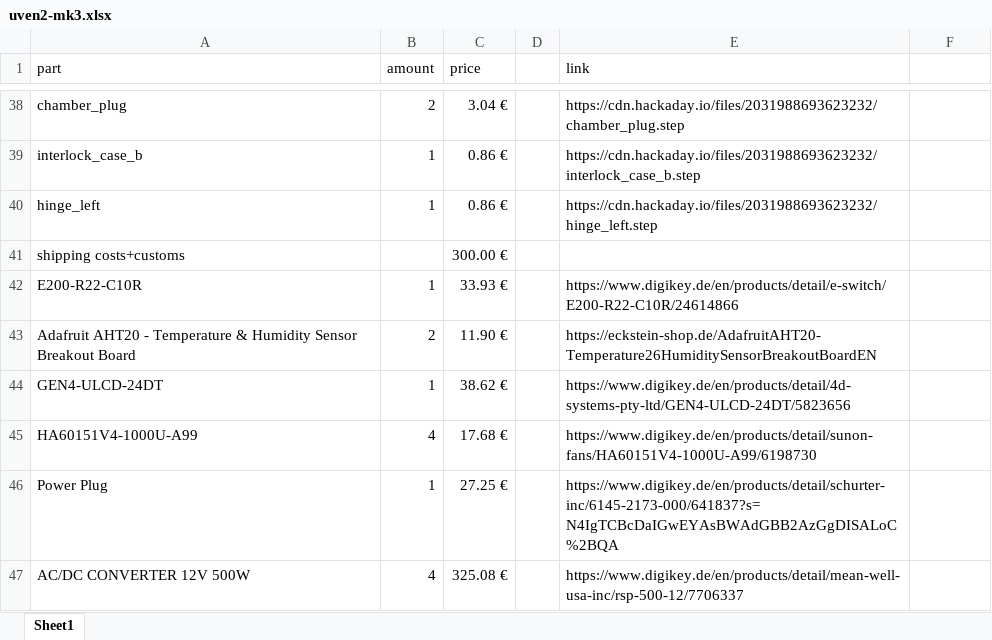
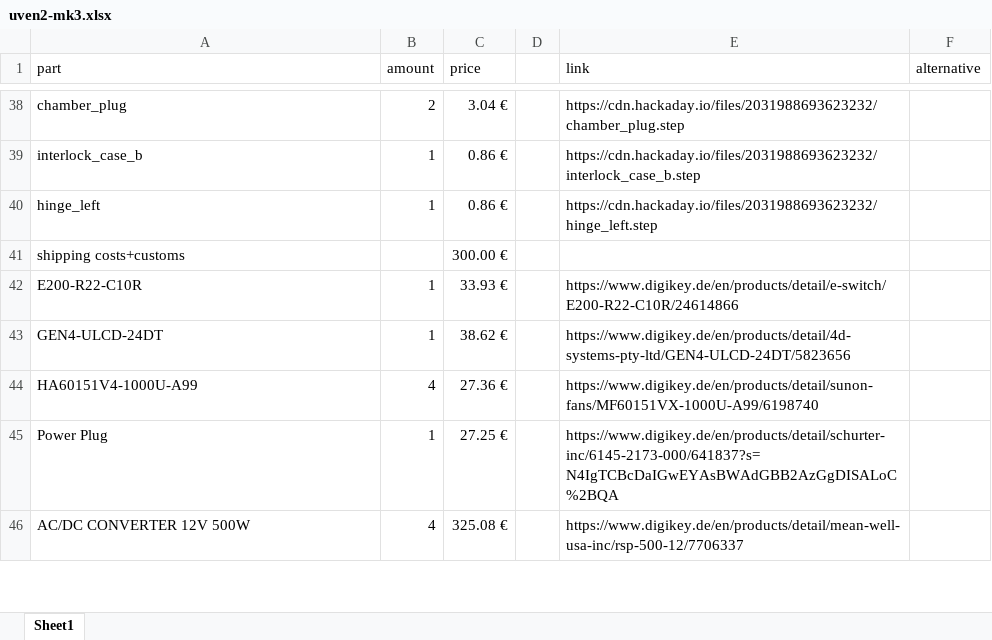
Before and after one commit to letrend/UVen, an Excel workbook: hardware/uven2-mk3.xlsx, sheet Sheet1, drawn as a sheet; only a part is shown, gaps mark what is left out; values as stored, in another font and other column widths than the file's, no borders; removed rows and columns are numbered as before the commit, all else as after; the diff covers the shown part only; the diff names each change by its address in the sheet, - before the commit and + after, or states it on an @@ line.

Commit message:
updated 12V fan to stronger version, alternative link to fischer cooler

```diff
--- a/hardware/uven2-mk3.xlsx (sheet Sheet1)
+++ b/hardware/uven2-mk3.xlsx (sheet Sheet1)
-F1: (empty)
+F1: alternative
-row 43: Adafruit AHT20 - Temperature & Humidity Sensor Breakout Board | 2 | 11.90 € |  | https://eckstein-shop.de/AdafruitAHT20-Temperature26HumiditySensorBreakoutBoardEN
-C44 (price): 17.68 €
+C44 (price): 27.36 €
-E44 (link): https://www.digikey.de/en/products/detail/sunon-fans/HA60151V4-1000U-A99/6198730
+E44 (link): https://www.digikey.de/en/products/detail/sunon-fans/MF60151VX-1000U-A99/6198740
```
Also changed, not shown: 6 edited cells and cell formats elsewhere in this sheet, formulas that keep their value, 1 other file.
